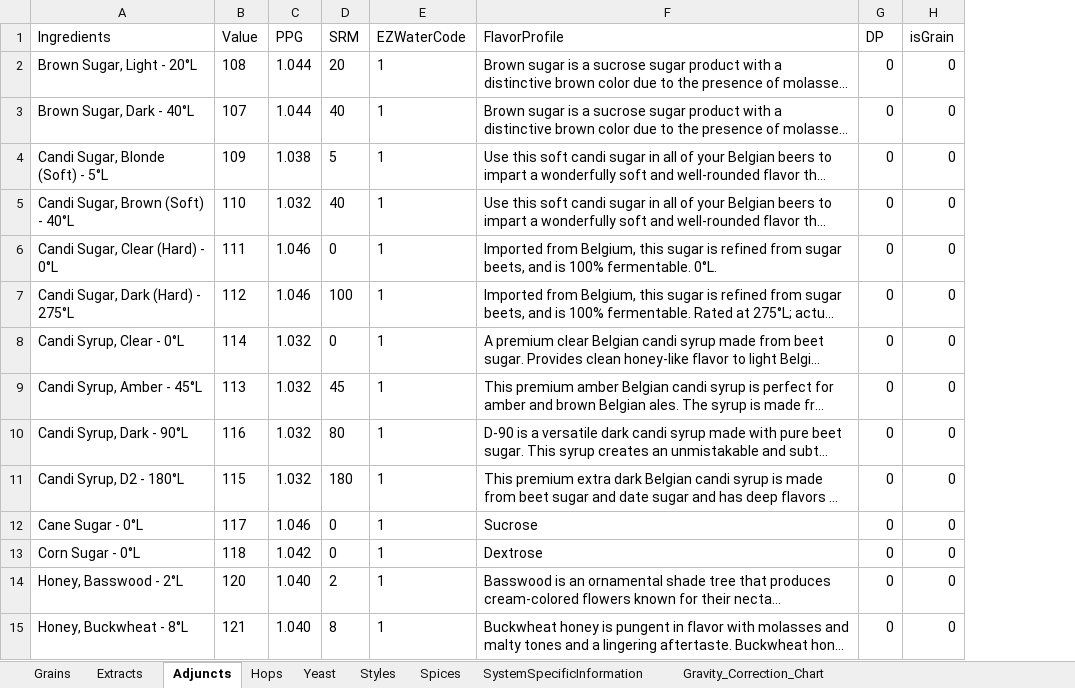
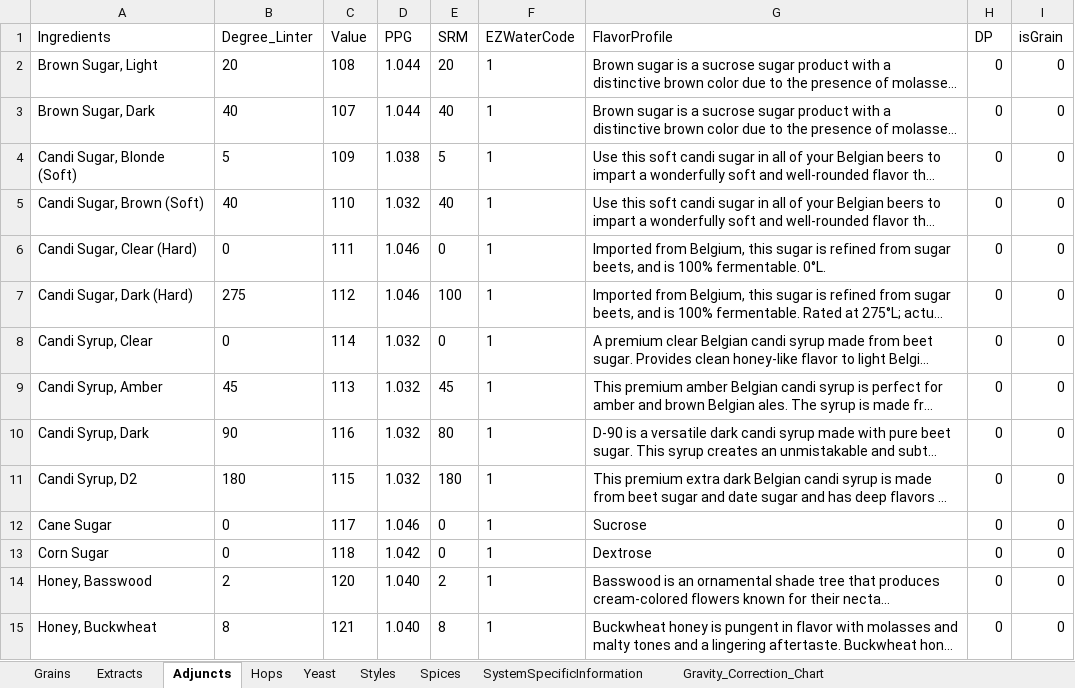
Before and after one commit to BenjaminBearce/BK_Brew, an Excel workbook: Database/Brewing_Constants.xlsx, sheet Adjuncts, drawn as a sheet; only a part is shown; long unchanged cells end in …; values as stored, in another font and other column widths than the file's, no borders; charts and pictures not drawn; the diff covers the shown part only; the diff names each change by its address in the sheet, - before the commit and + after, or states it on an @@ line.

```diff
--- a/Database/Brewing_Constants.xlsx (sheet Adjuncts)
+++ b/Database/Brewing_Constants.xlsx (sheet Adjuncts)
+column B (Degree_Linter), rows 2-15: 20 | 40 | 5 | 40 | 0 | 275 | 0 | 45 | 90 | 180 | 0 | 0 | 2 | 8
-A2 (Ingredients): Brown Sugar, Light - 20°L
+A2 (Ingredients): Brown Sugar, Light
-A3 (Ingredients): Brown Sugar, Dark - 40°L
+A3 (Ingredients): Brown Sugar, Dark
-A4 (Ingredients): Candi Sugar, Blonde (Soft) - 5°L
+A4 (Ingredients): Candi Sugar, Blonde (Soft)
-A5 (Ingredients): Candi Sugar, Brown (Soft) - 40°L
+A5 (Ingredients): Candi Sugar, Brown (Soft)
-A6 (Ingredients): Candi Sugar, Clear (Hard) - 0°L
+A6 (Ingredients): Candi Sugar, Clear (Hard)
-A7 (Ingredients): Candi Sugar, Dark (Hard) - 275°L
+A7 (Ingredients): Candi Sugar, Dark (Hard)
-A8 (Ingredients): Candi Syrup, Clear - 0°L
+A8 (Ingredients): Candi Syrup, Clear
-A9 (Ingredients): Candi Syrup, Amber - 45°L
+A9 (Ingredients): Candi Syrup, Amber
-A10 (Ingredients): Candi Syrup, Dark - 90°L
+A10 (Ingredients): Candi Syrup, Dark
-A11 (Ingredients): Candi Syrup, D2 - 180°L
+A11 (Ingredients): Candi Syrup, D2
-A12 (Ingredients): Cane Sugar - 0°L
+A12 (Ingredients): Cane Sugar
-A13 (Ingredients): Corn Sugar - 0°L
+A13 (Ingredients): Corn Sugar
-A14 (Ingredients): Honey, Basswood - 2°L
+A14 (Ingredients): Honey, Basswood
-A15 (Ingredients): Honey, Buckwheat - 8°L
+A15 (Ingredients): Honey, Buckwheat
```
Also changed, not shown: 17 edited cells elsewhere in this sheet, sheet Hops, sheet Grains, sheet Extracts, charts or pictures, 20 other files.
